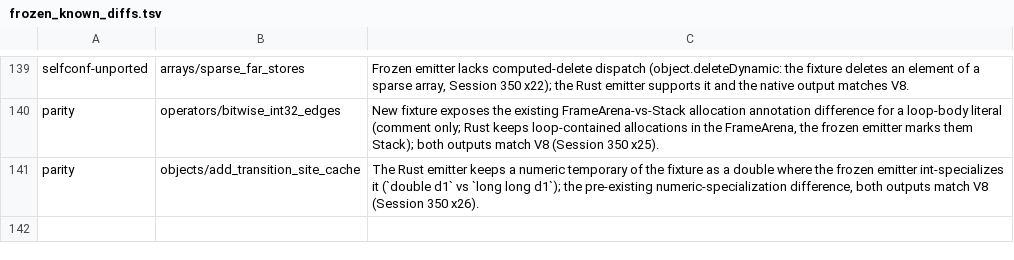
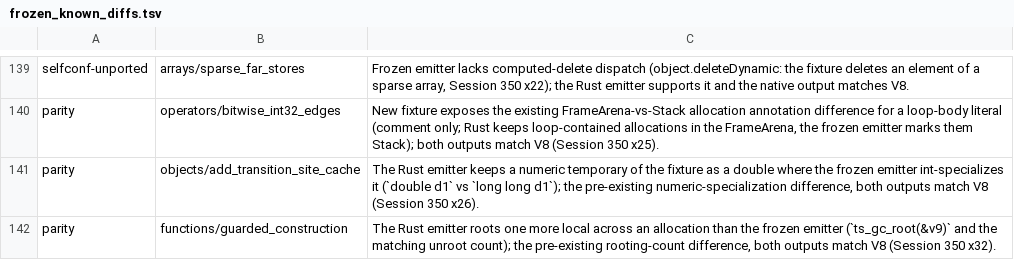
Before and after one commit to kazhiramatsu/garnet, a TSV file: scripts/frozen_known_diffs.tsv, drawn as a sheet; only a part is shown, gaps mark what is left out; the diff names each change by its address in the sheet, - before the commit and + after, or states it on an @@ line.

Commit message:
Guarded direct construction: predicted constructor functions called directly
A `new` through a function value carries the constructor functions the
exporter predicts from the whole program (the callee naming a function
declaration with a `this` parameter, or the site's instance type against
the `this` types of module-level constructor functions). The site tests
the value's code pointer against each candidate and on a hit allocates
the instance with the learned slack and calls the body's direct entry;
a miss keeps the generic construction. Three static builtins
(construct.sameCode/begin/end) in the emitter and runtime; knob
TSAOT_NEW_GUARDS=0 (set on the parity oracle's exporter line); fixture
functions/guarded_construction. 53 guards in the compiler, five of six
A/B pairs favor it by 0.5-1%, root pushes -1.9M per compile.

```diff
--- a/scripts/frozen_known_diffs.tsv
+++ b/scripts/frozen_known_diffs.tsv
+row 142: parity | functions/guarded_construction | The Rust emitter roots one more local across an allocation than the frozen emitter (`ts_gc_root(&v9)` and the matching unroot count); the pre-existing rooting-count difference, both outputs match V8 (Session 350 x32).
```
Also changed, not shown: 11 other files.
